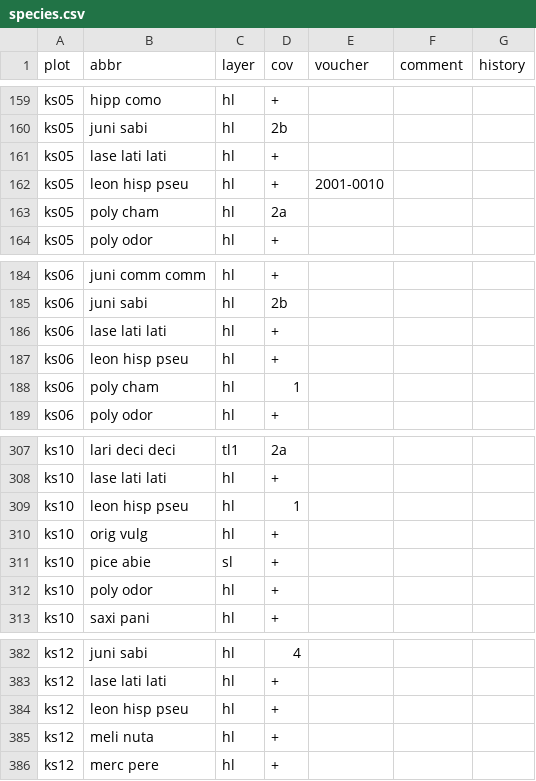
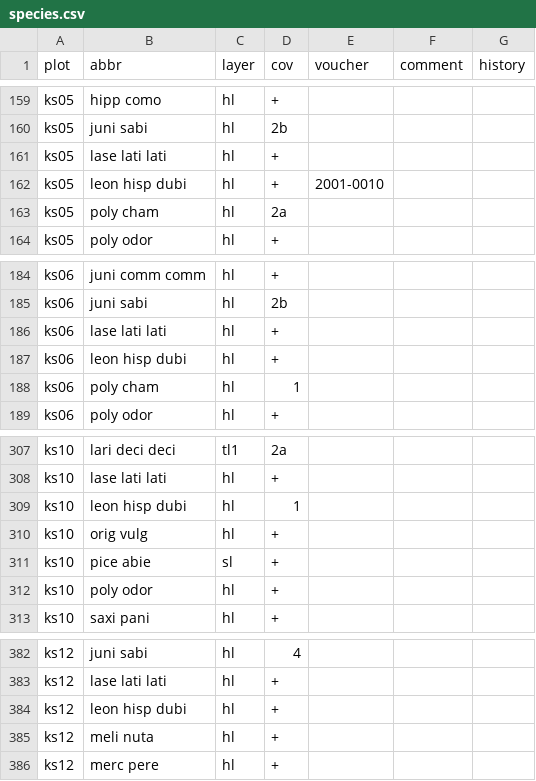
Before and after one commit to kardinal-eros/vegsoup-data, a CSV file: klammstein dta/species.csv, drawn as a sheet; only a part is shown, gaps mark what is left out.

```diff
--- a/klammstein dta/species.csv
+++ b/klammstein dta/species.csv
@@ -161,3 +161,3 @@ ks05;juni sabi;hl;2b;;;
 ks05;lase lati lati;hl;+;;;
-ks05;leon hisp pseu;hl;+;2001-0010;;
+ks05;leon hisp dubi;hl;+;2001-0010;;
 ks05;poly cham;hl;2a;;;
@@ -186,3 +186,3 @@ ks06;juni sabi;hl;2b;;;
 ks06;lase lati lati;hl;+;;;
-ks06;leon hisp pseu;hl;+;;;
+ks06;leon hisp dubi;hl;+;;;
 ks06;poly cham;hl;1;;;
@@ -308,3 +308,3 @@ ks10;lari deci deci;tl1;2a;;;
 ks10;lase lati lati;hl;+;;;
-ks10;leon hisp pseu;hl;1;;;
+ks10;leon hisp dubi;hl;1;;;
 ks10;orig vulg;hl;+;;;
@@ -383,3 +383,3 @@ ks12;juni sabi;hl;4;;;
 ks12;lase lati lati;hl;+;;;
-ks12;leon hisp pseu;hl;+;;;
+ks12;leon hisp dubi;hl;+;;;
 ks12;meli nuta;hl;+;;;
```
Also changed, not shown: alte wacht dta/species.csv, eckkrammer2003/species wide 1.csv, 11 other files.
